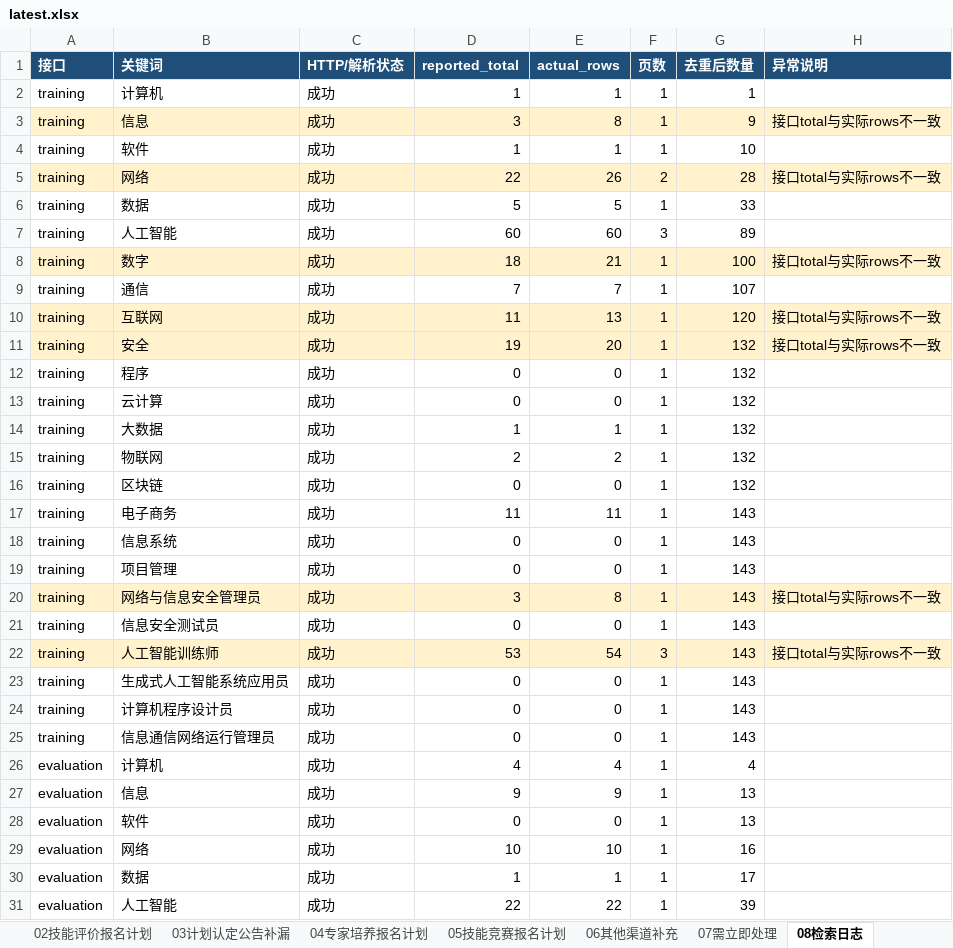
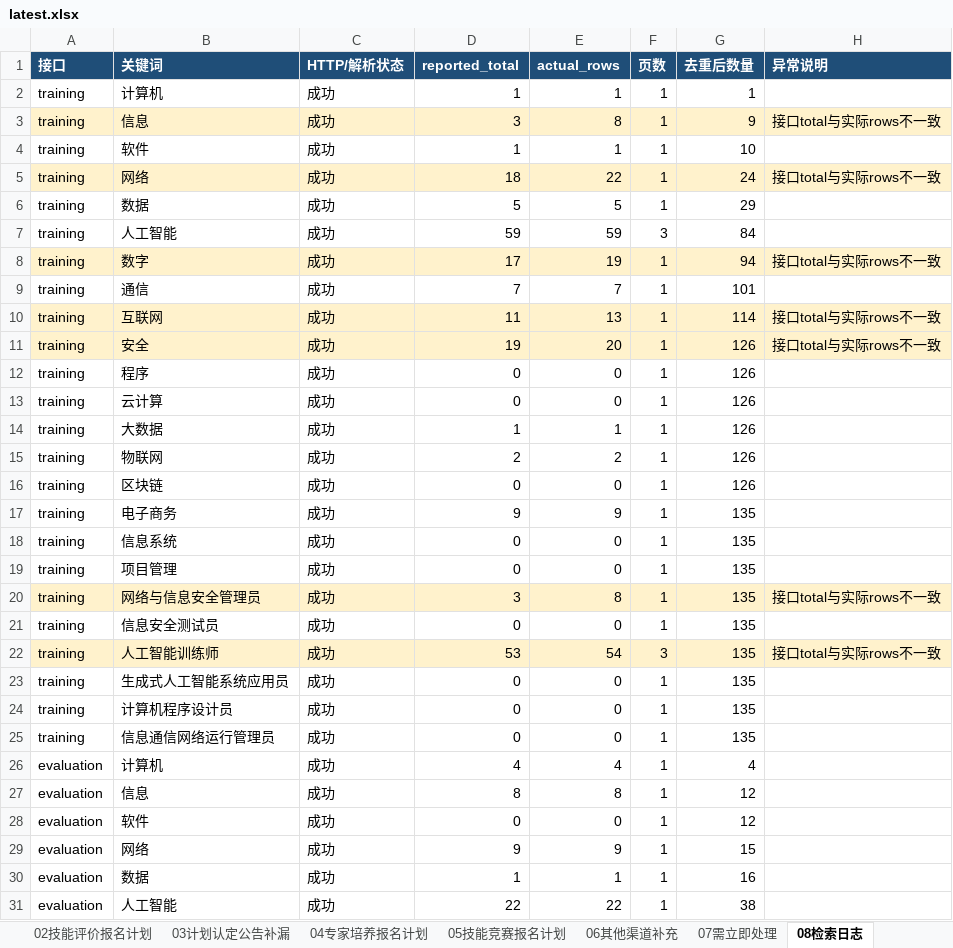
Before and after one commit to Juesann/zhejiang-skill-daily, an Excel workbook: latest.xlsx, sheet 08检索日志, drawn as a sheet; only a part is shown; values as stored, in another font and other column widths than the file's, no borders; the diff covers the shown part only; the diff names each change by its address in the sheet, - before the commit and + after, or states it on an @@ line.

Commit message:
Update daily report 2026-08-24

```diff
--- a/latest.xlsx (sheet 08检索日志)
+++ b/latest.xlsx (sheet 08检索日志)
-D5 (reported_total): 22
+D5 (reported_total): 18
-E5 (actual_rows): 26
+E5 (actual_rows): 22
-F5 (页数): 2
+F5 (页数): 1
-G5 (去重后数量): 28
+G5 (去重后数量): 24
-G6 (去重后数量): 33
+G6 (去重后数量): 29
-D7 (reported_total): 60
+D7 (reported_total): 59
-E7 (actual_rows): 60
+E7 (actual_rows): 59
-G7 (去重后数量): 89
+G7 (去重后数量): 84
-D8 (reported_total): 18
+D8 (reported_total): 17
-E8 (actual_rows): 21
+E8 (actual_rows): 19
-G8 (去重后数量): 100
+G8 (去重后数量): 94
-G9 (去重后数量): 107
+G9 (去重后数量): 101
-G10 (去重后数量): 120
+G10 (去重后数量): 114
-G11:G16 (去重后数量): 132
+G11:G16 (去重后数量): 126
-D17 (reported_total): 11
+D17 (reported_total): 9
-E17 (actual_rows): 11
+E17 (actual_rows): 9
-G17:G25 (去重后数量): 143
+G17:G25 (去重后数量): 135
-D27 (reported_total): 9
+D27 (reported_total): 8
-E27 (actual_rows): 9
+E27 (actual_rows): 8
-G27:G28 (去重后数量): 13
+G27:G28 (去重后数量): 12
-D29 (reported_total): 10
+D29 (reported_total): 9
-E29 (actual_rows): 10
+E29 (actual_rows): 9
-G29 (去重后数量): 16
+G29 (去重后数量): 15
-G30 (去重后数量): 17
+G30 (去重后数量): 16
-G31 (去重后数量): 39
+G31 (去重后数量): 38
```
Also changed, not shown: 25 edited cells elsewhere in this sheet, sheet 01技能培训报名计划, sheet 02技能评价报名计划, sheet 07需立即处理, sheet 05技能竞赛报名计划, sheet 00总览看板, sheet 04专家培养报名计划, 3 other files.
